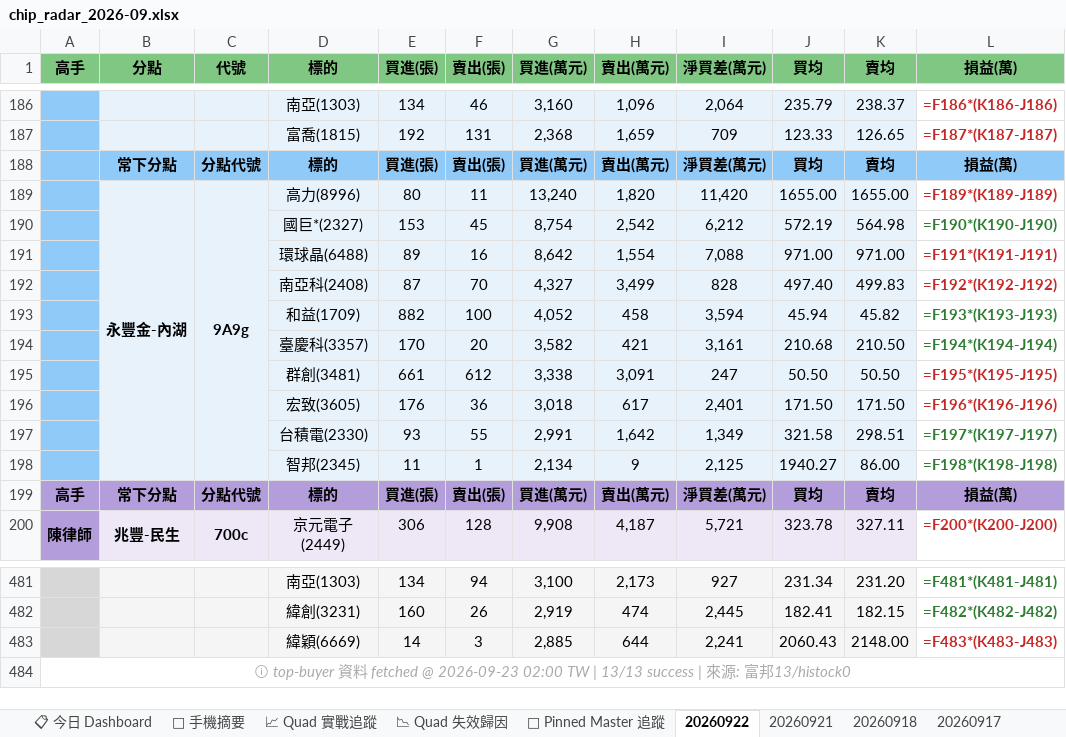
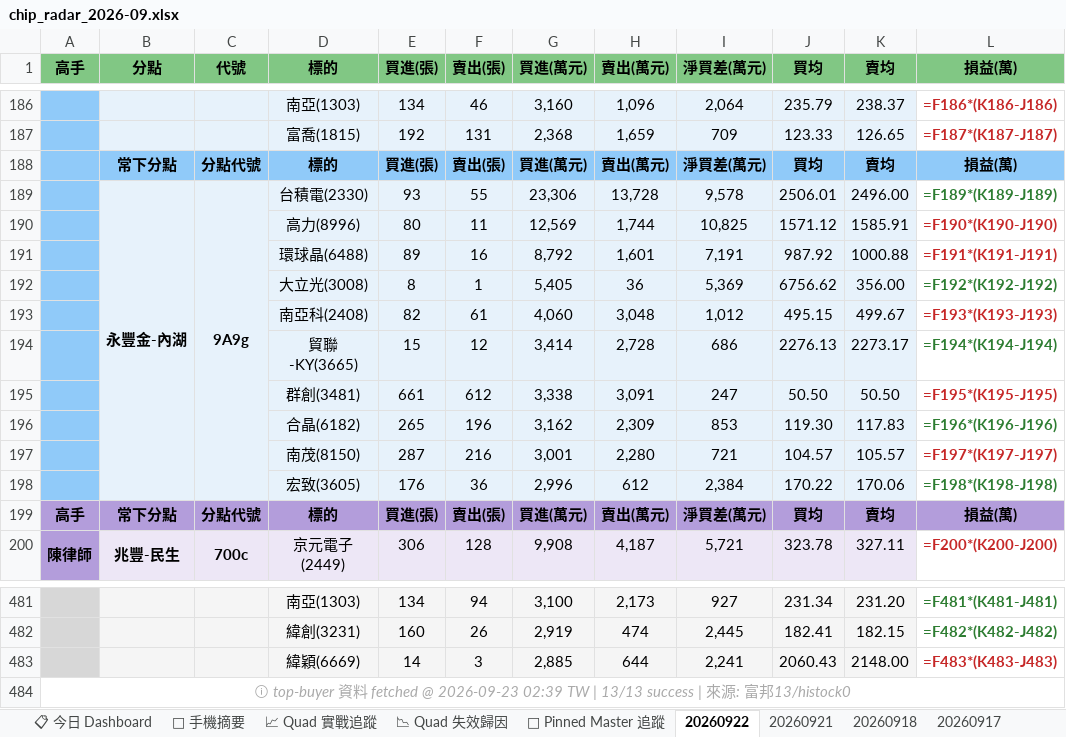
Before and after one commit to DRwillychiu/CHIP_RADAR_TW, an Excel workbook: data/reports/chip_radar_2026-09.xlsx, sheet 20260922, drawn as a sheet; only a part is shown, gaps mark what is left out; values as stored, in another font and other column widths than the file's, no borders; formulas without a stored value are shown as written; removed rows and columns are numbered as before the commit, all else as after; the diff names each change by its address in the sheet, - before the commit and + after, or states it on an @@ line.

```diff
--- a/data/reports/chip_radar_2026-09.xlsx (sheet 20260922)
+++ b/data/reports/chip_radar_2026-09.xlsx (sheet 20260922)
-row 189:  | 永豐金-內湖 | 9A9g | 高力(8996) | 80 | 11 | 13,240 | 1,820 | 11,420 | 1655.00 | 1655.00 | =F189*(K189-J189)
-row 190:  |  |  | 國巨*(2327) | 153 | 45 | 8,754 | 2,542 | 6,212 | 572.19 | 564.98 | =F190*(K190-J190)
-row 191:  |  |  | 環球晶(6488) | 89 | 16 | 8,642 | 1,554 | 7,088 | 971.00 | 971.00 | =F191*(K191-J191)
-row 192:  |  |  | 南亞科(2408) | 87 | 70 | 4,327 | 3,499 | 828 | 497.40 | 499.83 | =F192*(K192-J192)
-row 193:  |  |  | 和益(1709) | 882 | 100 | 4,052 | 458 | 3,594 | 45.94 | 45.82 | =F193*(K193-J193)
-row 194:  |  |  | 臺慶科(3357) | 170 | 20 | 3,582 | 421 | 3,161 | 210.68 | 210.50 | =F194*(K194-J194)
+row 189:  | 永豐金-內湖 | 9A9g | 台積電(2330) | 93 | 55 | 23,306 | 13,728 | 9,578 | 2506.01 | 2496.00 | =F189*(K189-J189)
+row 190:  |  |  | 高力(8996) | 80 | 11 | 12,569 | 1,744 | 10,825 | 1571.12 | 1585.91 | =F190*(K190-J190)
+row 191:  |  |  | 環球晶(6488) | 89 | 16 | 8,792 | 1,601 | 7,191 | 987.92 | 1000.88 | =F191*(K191-J191)
+row 192:  |  |  | 大立光(3008) | 8 | 1 | 5,405 | 36 | 5,369 | 6756.62 | 356.00 | =F192*(K192-J192)
+row 193:  |  |  | 南亞科(2408) | 82 | 61 | 4,060 | 3,048 | 1,012 | 495.15 | 499.67 | =F193*(K193-J193)
+row 194:  |  |  | 貿聯-KY(3665) | 15 | 12 | 3,414 | 2,728 | 686 | 2276.13 | 2273.17 | =F194*(K194-J194)
-row 196:  |  |  | 宏致(3605) | 176 | 36 | 3,018 | 617 | 2,401 | 171.50 | 171.50 | =F196*(K196-J196)
-row 197:  |  |  | 台積電(2330) | 93 | 55 | 2,991 | 1,642 | 1,349 | 321.58 | 298.51 | =F197*(K197-J197)
-row 198:  |  |  | 智邦(2345) | 11 | 1 | 2,134 | 9 | 2,125 | 1940.27 | 86.00 | =F198*(K198-J198)
+row 196:  |  |  | 合晶(6182) | 265 | 196 | 3,162 | 2,309 | 853 | 119.30 | 117.83 | =F196*(K196-J196)
+row 197:  |  |  | 南茂(8150) | 287 | 216 | 3,001 | 2,280 | 721 | 104.57 | 105.57 | =F197*(K197-J197)
+row 198:  |  |  | 宏致(3605) | 176 | 36 | 2,996 | 612 | 2,384 | 170.22 | 170.06 | =F198*(K198-J198)
-A484 (高手): …@ 2026-09-23 02:00 TW |…
+A484 (高手): …@ 2026-09-23 02:39 TW |…
```
Also changed, not shown: sheet 📋 今日 Dashboard, sheet 📱 手機摘要, data/reports/latest.xlsx, 20 other files.
